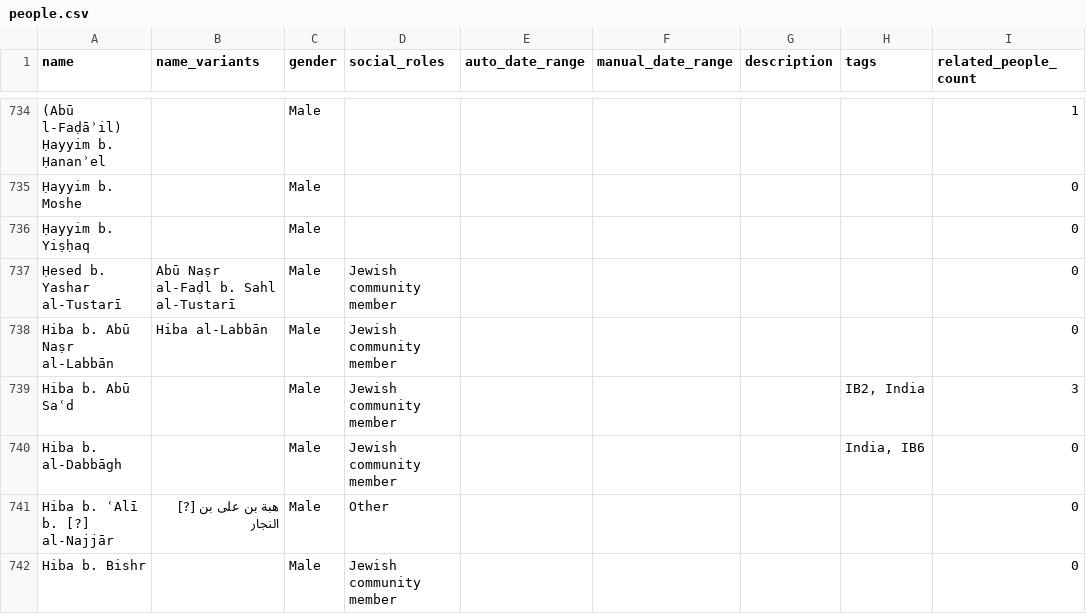
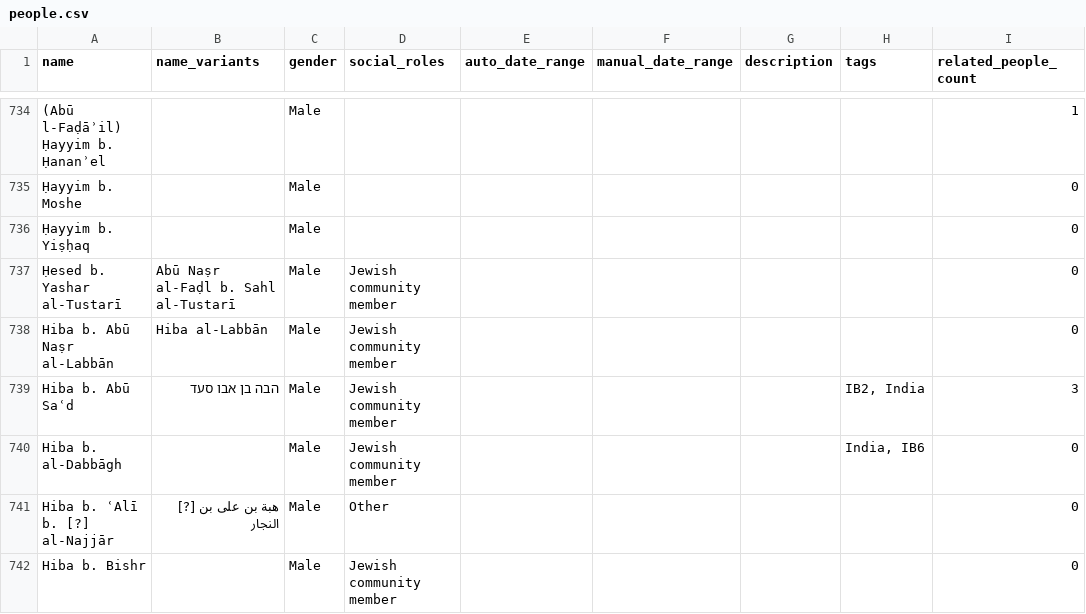
Before and after one commit to princetongenizalab/pgp-metadata, a CSV file: data/people.csv, drawn as a sheet; only a part is shown, gaps mark what is left out; the diff covers the shown part only; the diff names each change by its address in the sheet, - before the commit and + after, or states it on an @@ line.

Commit message:
Automated metadata export from PGP - people
Co-authored-by: Sasha Batz Stern

```diff
--- a/data/people.csv
+++ b/data/people.csv
-B739 (name_variants): (empty)
+B739 (name_variants): הבה בן אבו סעד
```
Also changed, not shown: 2 added rows and 2 edited cells elsewhere in this file.
